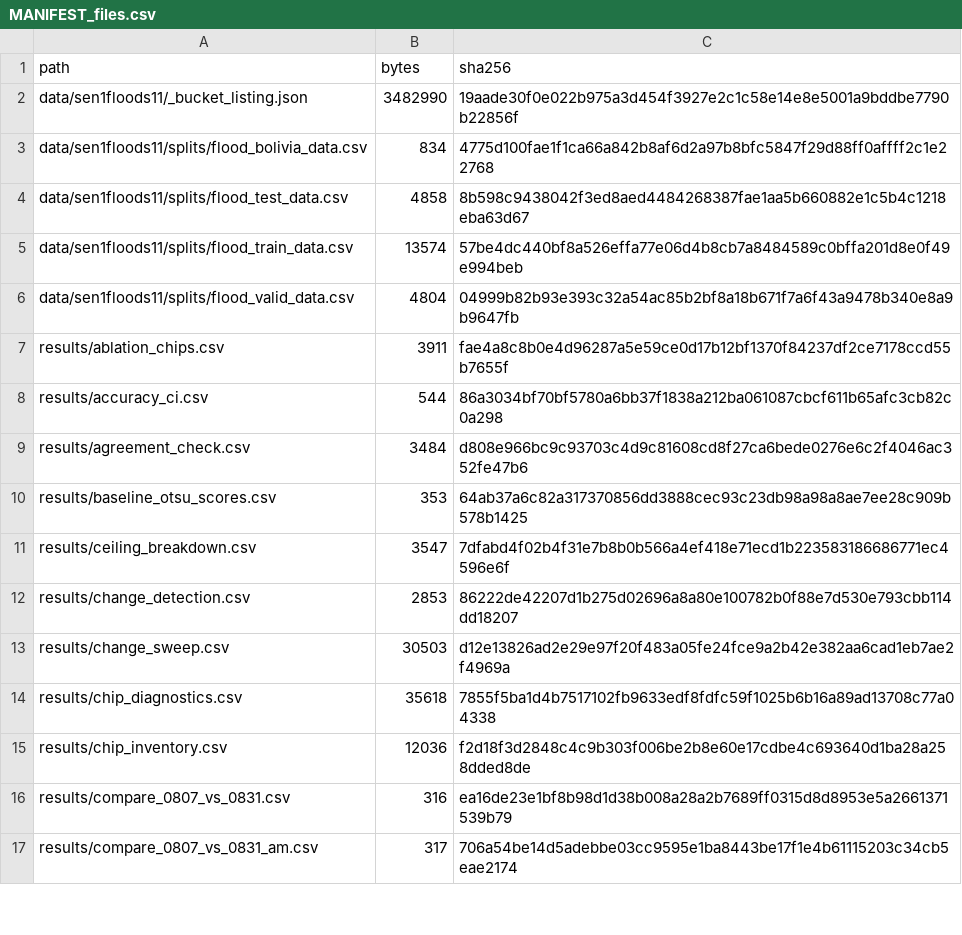
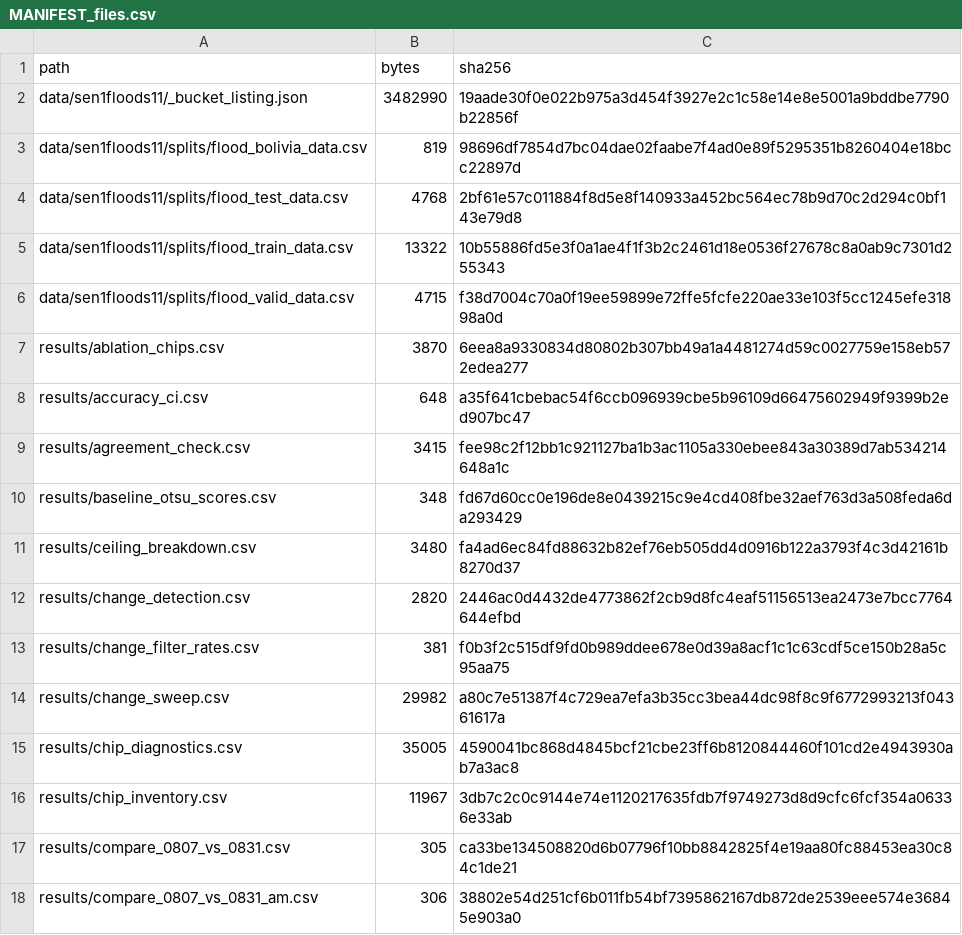
Before and after one commit to sruthi-swathandran/geospatial-portfolio, a CSV file: 01-sentinel1-flood-extent/MANIFEST_files.csv, drawn as a sheet; only a part is shown; the diff covers the shown part only.

```diff
--- a/01-sentinel1-flood-extent/MANIFEST_files.csv
+++ b/01-sentinel1-flood-extent/MANIFEST_files.csv
@@ -2,16 +2,17 @@ path,bytes,sha256
 data/sen1floods11/_bucket_listing.json,3482990,19aade30f0e022b975a3d454f3927e2c1c58e14e8e5001a9bddbe7790b22856f
-data/sen1floods11/splits/flood_bolivia_data.csv,834,4775d100fae1f1ca66a842b8af6d2a97b8bfc5847f29d88ff0affff2c1e22768
-data/sen1floods11/splits/flood_test_data.csv,4858,8b598c9438042f3ed8aed4484268387fae1aa5b660882e1c5b4c1218eba63d67
-data/sen1floods11/splits/flood_train_data.csv,13574,57be4dc440bf8a526effa77e06d4b8cb7a8484589c0bffa201d8e0f49e994beb
-data/sen1floods11/splits/flood_valid_data.csv,4804,04999b82b93e393c32a54ac85b2bf8a18b671f7a6f43a9478b340e8a9b9647fb
-results/ablation_chips.csv,3911,fae4a8c8b0e4d96287a5e59ce0d17b12bf1370f84237df2ce7178ccd55b7655f
-results/accuracy_ci.csv,544,86a3034bf70bf5780a6bb37f1838a212ba061087cbcf611b65afc3cb82c0a298
-results/agreement_check.csv,3484,d808e966bc9c93703c4d9c81608cd8f27ca6bede0276e6c2f4046ac352fe47b6
-results/baseline_otsu_scores.csv,353,64ab37a6c82a317370856dd3888cec93c23db98a98a8ae7ee28c909b578b1425
-results/ceiling_breakdown.csv,3547,7dfabd4f02b4f31e7b8b0b566a4ef418e71ecd1b223583186686771ec4596e6f
-results/change_detection.csv,2853,86222de42207d1b275d02696a8a80e100782b0f88e7d530e793cbb114dd18207
-results/change_sweep.csv,30503,d12e13826ad2e29e97f20f483a05fe24fce9a2b42e382aa6cad1eb7ae2f4969a
-results/chip_diagnostics.csv,35618,7855f5ba1d4b7517102fb9633edf8fdfc59f1025b6b16a89ad13708c77a04338
-results/chip_inventory.csv,12036,f2d18f3d2848c4c9b303f006be2b8e60e17cdbe4c693640d1ba28a258dded8de
-results/compare_0807_vs_0831.csv,316,ea16de23e1bf8b98d1d38b008a28a2b7689ff0315d8d8953e5a2661371539b79
-results/compare_0807_vs_0831_am.csv,317,706a54be14d5adebbe03cc9595e1ba8443be17f1e4b61115203c34cb5eae2174
+data/sen1floods11/splits/flood_bolivia_data.csv,819,98696df7854d7bc04dae02faabe7f4ad0e89f5295351b8260404e18bcc22897d
+data/sen1floods11/splits/flood_test_data.csv,4768,2bf61e57c011884f8d5e8f140933a452bc564ec78b9d70c2d294c0bf143e79d8
+data/sen1floods11/splits/flood_train_data.csv,13322,10b55886fd5e3f0a1ae4f1f3b2c2461d18e0536f27678c8a0ab9c7301d255343
+data/sen1floods11/splits/flood_valid_data.csv,4715,f38d7004c70a0f19ee59899e72ffe5fcfe220ae33e103f5cc1245efe31898a0d
+results/ablation_chips.csv,3870,6eea8a9330834d80802b307bb49a1a4481274d59c0027759e158eb572edea277
+results/accuracy_ci.csv,648,a35f641cbebac54f6ccb096939cbe5b96109d66475602949f9399b2ed907bc47
+results/agreement_check.csv,3415,fee98c2f12bb1c921127ba1b3ac1105a330ebee843a30389d7ab534214648a1c
+results/baseline_otsu_scores.csv,348,fd67d60cc0e196de8e0439215c9e4cd408fbe32aef763d3a508feda6da293429
+results/ceiling_breakdown.csv,3480,fa4ad6ec84fd88632b82ef76eb505dd4d0916b122a3793f4c3d42161b8270d37
+results/change_detection.csv,2820,2446ac0d4432de4773862f2cb9d8fc4eaf51156513ea2473e7bcc7764644efbd
+results/change_filter_rates.csv,381,f0b3f2c515df9fd0b989ddee678e0d39a8acf1c1c63cdf5ce150b28a5c95aa75
+results/change_sweep.csv,29982,a80c7e51387f4c729ea7efa3b35cc3bea44dc98f8c9f6772993213f04361617a
+results/chip_diagnostics.csv,35005,4590041bc868d4845bcf21cbe23ff6b8120844460f101cd2e4943930ab7a3ac8
+results/chip_inventory.csv,11967,3db7c2c0c9144e74e1120217635fdb7f9749273d8d9cfc6fcf354a06336e33ab
+results/compare_0807_vs_0831.csv,305,ca33be134508820d6b07796f10bb8842825f4e19aa80fc88453ea30c84c1de21
+results/compare_0807_vs_0831_am.csv,306,38802e54d251cf6b011fb54bf7395862167db872de2539eee574e36845e903a0
```
Also changed, not shown: 7 added rows, 1 removed row and 68 edited cells elsewhere in this file, 01-sentinel1-flood-extent/MANIFEST.csv, 01-sentinel1-flood-extent/results/operating_point.csv, 22 other files.
